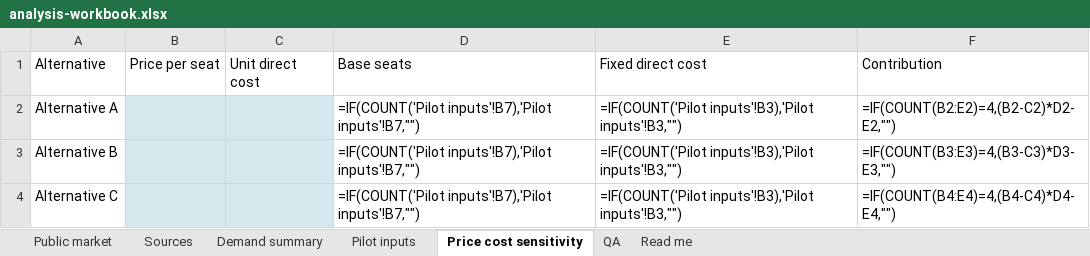
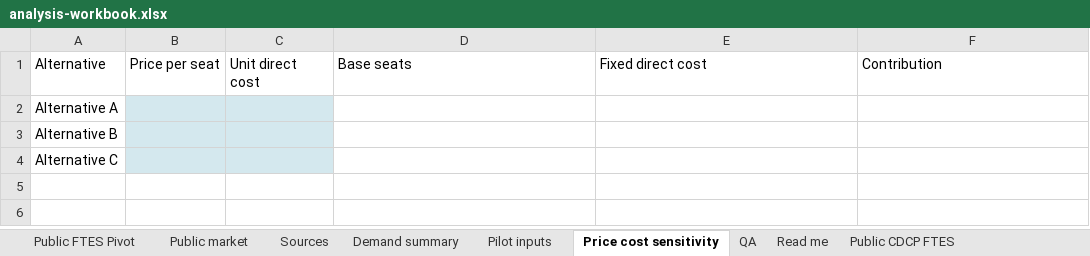
Before and after one commit to hwen020/professional-education-analytics, an Excel workbook: deliverables/analysis-workbook.xlsx, sheet Price cost sensitivity, drawn as a sheet; values as stored, in another font and other column widths than the file's, no borders; formulas without a stored value are shown as written; the diff names each change by its address in the sheet, - before the commit and + after, or states it on an @@ line.

Commit message:
Add public education evidence, reports and Excel analysis for v1.1

```diff
--- a/deliverables/analysis-workbook.xlsx (sheet Price cost sensitivity)
+++ b/deliverables/analysis-workbook.xlsx (sheet Price cost sensitivity)
+sheet tab: Public FTES Pivot
+sheet tab: Public CDCP FTES
-D2:D4: =IF(COUNT('Pilot inputs'!B7),'Pilot inputs'!B7,"")
+D2:D4: (empty)
-E2:E4: =IF(COUNT('Pilot inputs'!B3),'Pilot inputs'!B3,"")
+E2:E4: (empty)
-F2: =IF(COUNT(B2:E2)=4,(B2-C2)*D2-E2,"")
+F2: (empty)
-F3: =IF(COUNT(B3:E3)=4,(B3-C3)*D3-E3,"")
+F3: (empty)
-F4: =IF(COUNT(B4:E4)=4,(B4-C4)*D4-E4,"")
+F4: (empty)
```
Also changed, not shown: sheet Pilot inputs, sheet Read me, other sheet tabs, charts or pictures, 22 other files.
